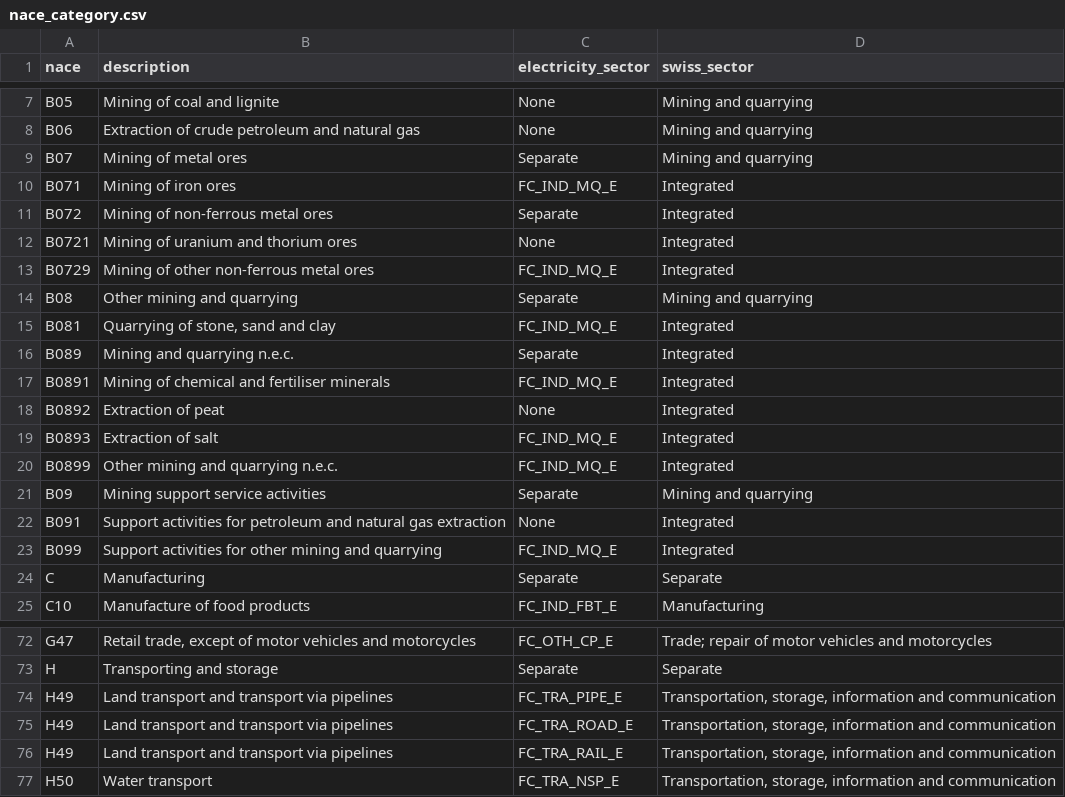
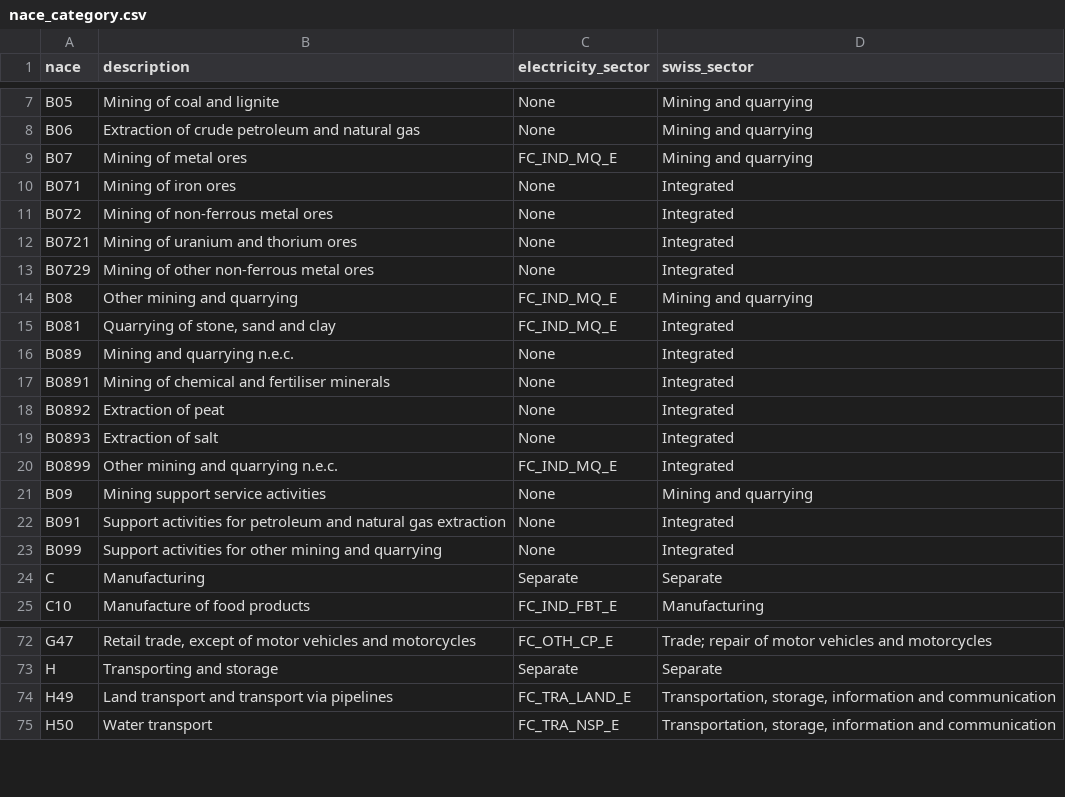
Before and after one commit to Addison-WLD/GO-forecast, a CSV file: nace_category.csv, drawn as a sheet; only a part is shown, gaps mark what is left out.

Commit message:
Add files via upload

```diff
--- a/nace_category.csv
+++ b/nace_category.csv
@@ -8,17 +8,17 @@ B05,Mining of coal and lignite,None,Mining and quarrying
 B06,Extraction of crude petroleum and natural gas,None,Mining and quarrying
-B07,Mining of metal ores,Separate,Mining and quarrying
-B071,Mining of iron ores,FC_IND_MQ_E,Integrated
-B072,Mining of non-ferrous metal ores,Separate,Integrated
+B07,Mining of metal ores,FC_IND_MQ_E,Mining and quarrying
+B071,Mining of iron ores,None,Integrated
+B072,Mining of non-ferrous metal ores,None,Integrated
 B0721,Mining of uranium and thorium ores,None,Integrated
-B0729,Mining of other non-ferrous metal ores,FC_IND_MQ_E,Integrated
-B08,Other mining and quarrying,Separate,Mining and quarrying
+B0729,Mining of other non-ferrous metal ores,None,Integrated
+B08,Other mining and quarrying,FC_IND_MQ_E,Mining and quarrying
 B081,"Quarrying of stone, sand and clay",FC_IND_MQ_E,Integrated
-B089,Mining and quarrying n.e.c.,Separate,Integrated
-B0891,Mining of chemical and fertiliser minerals,FC_IND_MQ_E,Integrated
+B089,Mining and quarrying n.e.c.,None,Integrated
+B0891,Mining of chemical and fertiliser minerals,None,Integrated
 B0892,Extraction of peat,None,Integrated
-B0893,Extraction of salt,FC_IND_MQ_E,Integrated
+B0893,Extraction of salt,None,Integrated
 B0899,Other mining and quarrying n.e.c.,FC_IND_MQ_E,Integrated
-B09,Mining support service activities,Separate,Mining and quarrying
+B09,Mining support service activities,None,Mining and quarrying
 B091,Support activities for petroleum and natural gas extraction,None,Integrated
-B099,Support activities for other mining and quarrying,FC_IND_MQ_E,Integrated
+B099,Support activities for other mining and quarrying,None,Integrated
 C,Manufacturing,Separate,Separate
@@ -73,5 +73,3 @@ G47,"Retail trade, except of motor vehicles and motorcycles",FC_OTH_CP_E,Trade;
 H,Transporting and storage,Separate,Separate
-H49,Land transport and transport via pipelines,FC_TRA_PIPE_E,"Transportation, storage, information and communication"
-H49,Land transport and transport via pipelines,FC_TRA_ROAD_E,"Transportation, storage, information and communication"
-H49,Land transport and transport via pipelines,FC_TRA_RAIL_E,"Transportation, storage, information and communication"
+H49,Land transport and transport via pipelines,FC_TRA_LAND_E,"Transportation, storage, information and communication"
 H50,Water transport,FC_TRA_NSP_E,"Transportation, storage, information and communication"
```
